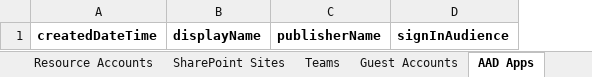
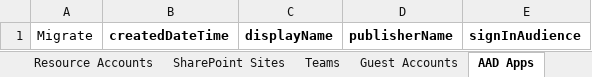
Before and after one commit to smcavinue/AdminSeanMc, an Excel workbook: Tenant Migration Assessment/TenantAssessment-Template.xlsx, sheet AAD Apps, drawn as a sheet; values as stored, in another font and other column widths than the file's, no borders; the diff names each change by its address in the sheet, - before the commit and + after, or states it on an @@ line.

Commit message:
Add files via upload
Added additional on premises and migrate columns in Excel WorkSheets

```diff
--- a/Tenant Migration Assessment/TenantAssessment-Template.xlsx (sheet AAD Apps)
+++ b/Tenant Migration Assessment/TenantAssessment-Template.xlsx (sheet AAD Apps)
+column A, row 1: Migrate
```
Also changed, not shown: sheet Standard Groups, sheet Unified Groups, sheet Guest Accounts, sheet SharePoint Sites, sheet Teams, sheet Shared Mailboxes, 3 more sheets, formulas that keep their value.
